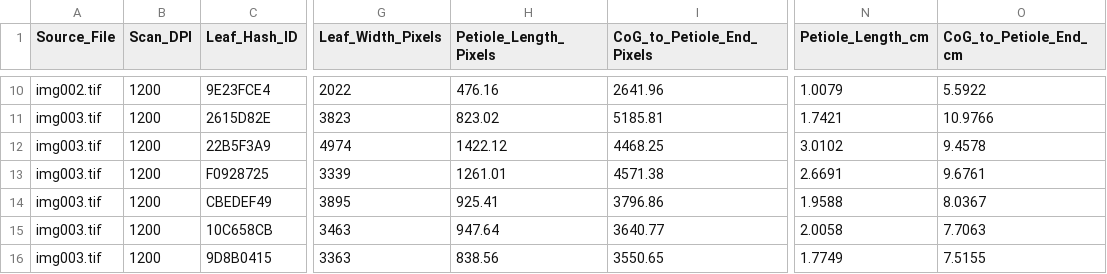
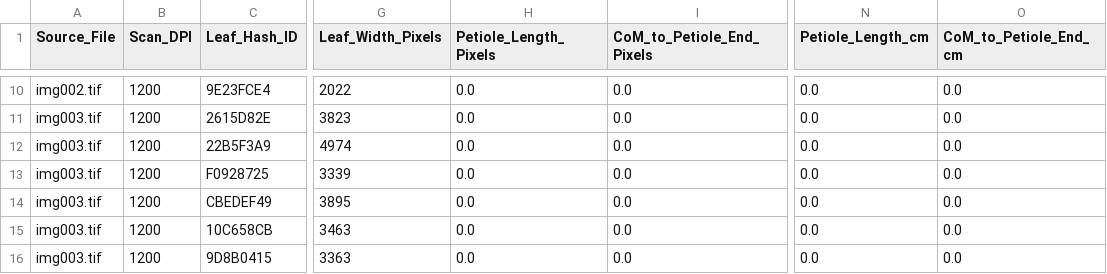
Before and after one commit to irk1/Sassafras-Leaf-Shape, a CSV file: leaf_comprehensive_morphometrics.csv, drawn as a sheet; only a part is shown, gaps mark what is left out; the diff covers the shown part only; the diff names each change by its address in the sheet, - before the commit and + after, or states it on an @@ line.

Commit message:
made fixes and updates
updated readme flowchart to better reflect what actually happens, added cmd line flags for enabling petiole stuffs and display windows and not overwrting old csvs and finally fixed the mislabeled scan folder.

```diff
--- a/leaf_comprehensive_morphometrics.csv
+++ b/leaf_comprehensive_morphometrics.csv
-I1: CoG_to_Petiole_End_Pixels
+I1: CoM_to_Petiole_End_Pixels
-O1: CoG_to_Petiole_End_cm
+O1: CoM_to_Petiole_End_cm
-H10 (Petiole_Length_Pixels): 476.16
+H10 (Petiole_Length_Pixels): 0.0
-I10 (CoM_to_Petiole_End_Pixels): 2641.96
+I10 (CoM_to_Petiole_End_Pixels): 0.0
-N10 (Petiole_Length_cm): 1.0079
+N10 (Petiole_Length_cm): 0.0
-O10 (CoM_to_Petiole_End_cm): 5.5922
+O10 (CoM_to_Petiole_End_cm): 0.0
-H11 (Petiole_Length_Pixels): 823.02
+H11 (Petiole_Length_Pixels): 0.0
-I11 (CoM_to_Petiole_End_Pixels): 5185.81
+I11 (CoM_to_Petiole_End_Pixels): 0.0
-N11 (Petiole_Length_cm): 1.7421
+N11 (Petiole_Length_cm): 0.0
-O11 (CoM_to_Petiole_End_cm): 10.9766
+O11 (CoM_to_Petiole_End_cm): 0.0
-H12 (Petiole_Length_Pixels): 1422.12
+H12 (Petiole_Length_Pixels): 0.0
-I12 (CoM_to_Petiole_End_Pixels): 4468.25
+I12 (CoM_to_Petiole_End_Pixels): 0.0
-N12 (Petiole_Length_cm): 3.0102
+N12 (Petiole_Length_cm): 0.0
-O12 (CoM_to_Petiole_End_cm): 9.4578
+O12 (CoM_to_Petiole_End_cm): 0.0
-H13 (Petiole_Length_Pixels): 1261.01
+H13 (Petiole_Length_Pixels): 0.0
-I13 (CoM_to_Petiole_End_Pixels): 4571.38
+I13 (CoM_to_Petiole_End_Pixels): 0.0
-N13 (Petiole_Length_cm): 2.6691
+N13 (Petiole_Length_cm): 0.0
-O13 (CoM_to_Petiole_End_cm): 9.6761
+O13 (CoM_to_Petiole_End_cm): 0.0
-H14 (Petiole_Length_Pixels): 925.41
+H14 (Petiole_Length_Pixels): 0.0
-I14 (CoM_to_Petiole_End_Pixels): 3796.86
+I14 (CoM_to_Petiole_End_Pixels): 0.0
-N14 (Petiole_Length_cm): 1.9588
+N14 (Petiole_Length_cm): 0.0
-O14 (CoM_to_Petiole_End_cm): 8.0367
+O14 (CoM_to_Petiole_End_cm): 0.0
-H15 (Petiole_Length_Pixels): 947.64
+H15 (Petiole_Length_Pixels): 0.0
-I15 (CoM_to_Petiole_End_Pixels): 3640.77
+I15 (CoM_to_Petiole_End_Pixels): 0.0
-N15 (Petiole_Length_cm): 2.0058
+N15 (Petiole_Length_cm): 0.0
-O15 (CoM_to_Petiole_End_cm): 7.7063
+O15 (CoM_to_Petiole_End_cm): 0.0
-H16 (Petiole_Length_Pixels): 838.56
+H16 (Petiole_Length_Pixels): 0.0
-I16 (CoM_to_Petiole_End_Pixels): 3550.65
+I16 (CoM_to_Petiole_End_Pixels): 0.0
-N16 (Petiole_Length_cm): 1.7749
+N16 (Petiole_Length_cm): 0.0
-O16 (CoM_to_Petiole_End_cm): 7.5155
+O16 (CoM_to_Petiole_End_cm): 0.0
```
Also changed, not shown: 32 edited cells elsewhere in this file, 3 other files.
